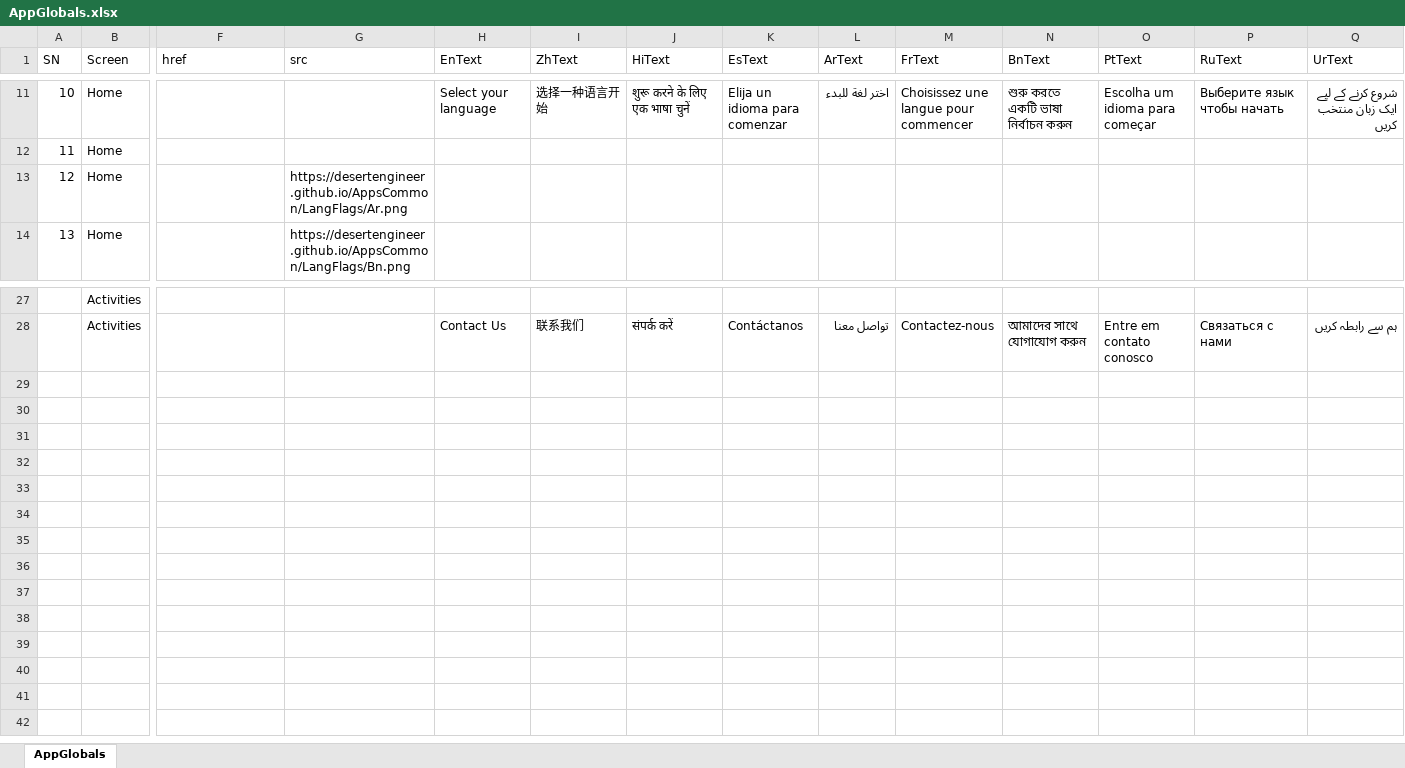
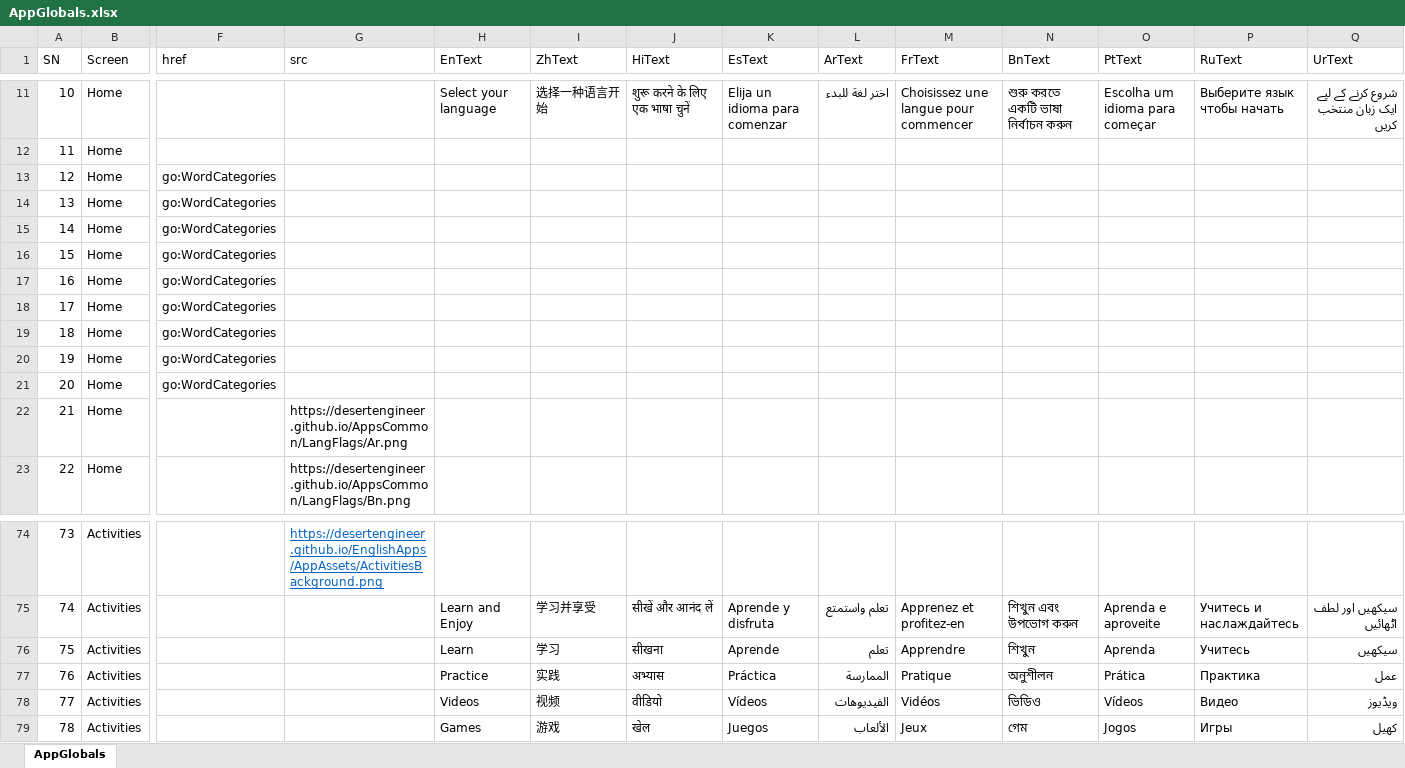
Before and after one commit to desertengineer/EnglishApps, an Excel workbook: 0.AppGuide/AppGlobals.xlsx, sheet AppGlobals, drawn as a sheet; only a part is shown, gaps mark what is left out; values as stored, in another font and other column widths than the file's, no borders; addresses are those after the commit; rows hold the shown columns only; the diff covers the shown part only; the diff names each change by its address in the sheet, - before the commit and + after, or states it on an @@ line.

Commit message:
Updating global CSV

```diff
--- a/0.AppGuide/AppGlobals.xlsx (sheet AppGlobals)
+++ b/0.AppGuide/AppGlobals.xlsx (sheet AppGlobals)
+row 13: 12 | Home | go:WordCategories
+row 14: 13 | Home | go:WordCategories
+row 15: 14 | Home | go:WordCategories
+row 16: 15 | Home | go:WordCategories
+row 17: 16 | Home | go:WordCategories
+row 18: 17 | Home | go:WordCategories
+row 19: 18 | Home | go:WordCategories
+row 20: 19 | Home | go:WordCategories
+row 21: 20 | Home | go:WordCategories
@@ column A (SN) renumbered between rows 22 and 75 @@
-G74 (src): (empty)
+G74 (src): https://desertengineer.github.io/EnglishApps/AppAssets/ActivitiesBackground.png
-H75 (EnText): Contact Us
+H75 (EnText): Learn and Enjoy
-I75 (ZhText): 联系我们
+I75 (ZhText): 学习并享受
-J75 (HiText): संपर्क करें
+J75 (HiText): सीखें और आनंद लें
-K75 (EsText): Contáctanos
+K75 (EsText): Aprende y disfruta
-L75 (ArText): تواصل معنا
+L75 (ArText): تعلم واستمتع
-M75 (FrText): Contactez-nous
+M75 (FrText): Apprenez et profitez-en
-N75 (BnText): আমাদের সাথে যোগাযোগ করুন
+N75 (BnText): শিখুন এবং উপভোগ করুন
-O75 (PtText): Entre em contato conosco
+O75 (PtText): Aprenda e aproveite
-P75 (RuText): Связаться с нами
+P75 (RuText): Учитесь и наслаждайтесь
-Q75 (UrText): ہم سے رابطہ کریں
+Q75 (UrText): سیکھیں اور لطف اٹھائیں
+row 76: 75 | Activities |  |  | Learn | 学习 | सीखना | Aprende | تعلم | Apprendre | শিখুন | Aprenda | Учитесь | سیکھیں
+row 77: 76 | Activities |  |  | Practice | 实践 | अभ्यास | Práctica | الممارسة | Pratique | অনুশীলন | Prática | Практика | عمل
+row 78: 77 | Activities |  |  | Videos | 视频 | वीडियो | Vídeos | الفيديوهات | Vidéos | ভিডিও | Vídeos | Видео | ویڈیوز
+row 79: 78 | Activities |  |  | Games | 游戏 | खेल | Juegos | الألعاب | Jeux | গেম | Jogos | Игры | کھیل
```
Also changed, not shown: 39 added rows, 1 removed row and 45 edited cells elsewhere in this sheet, 2 other files.
